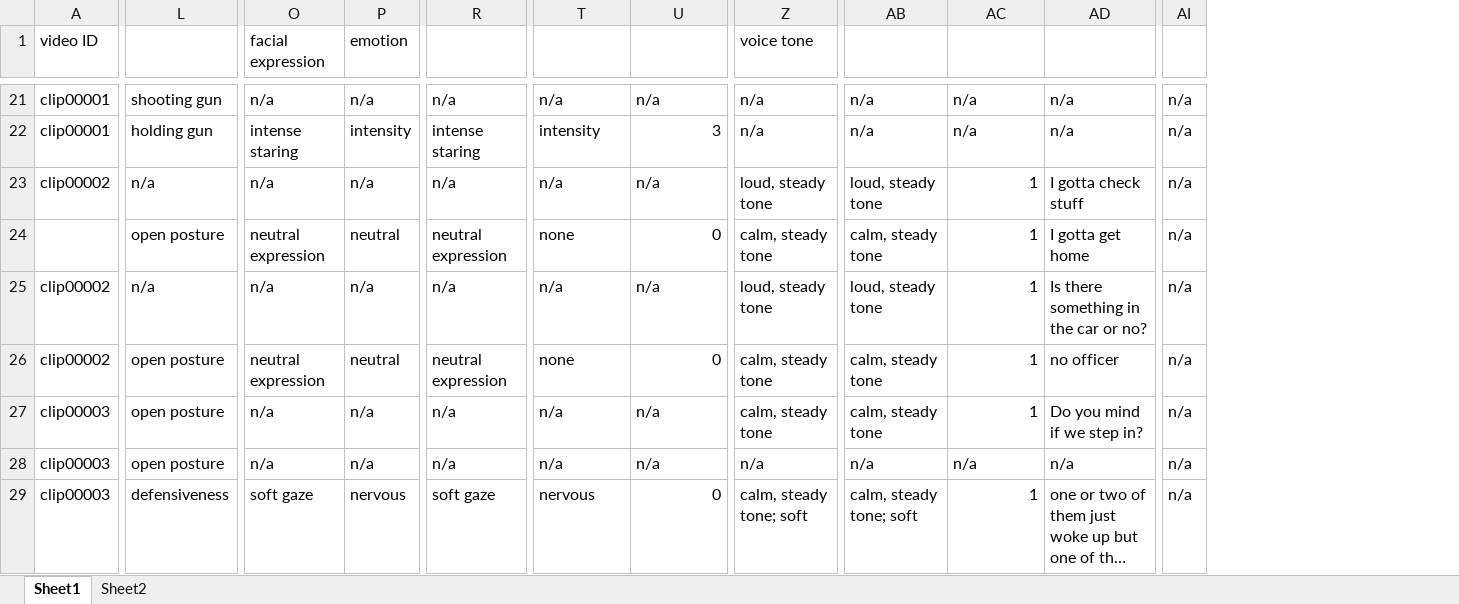
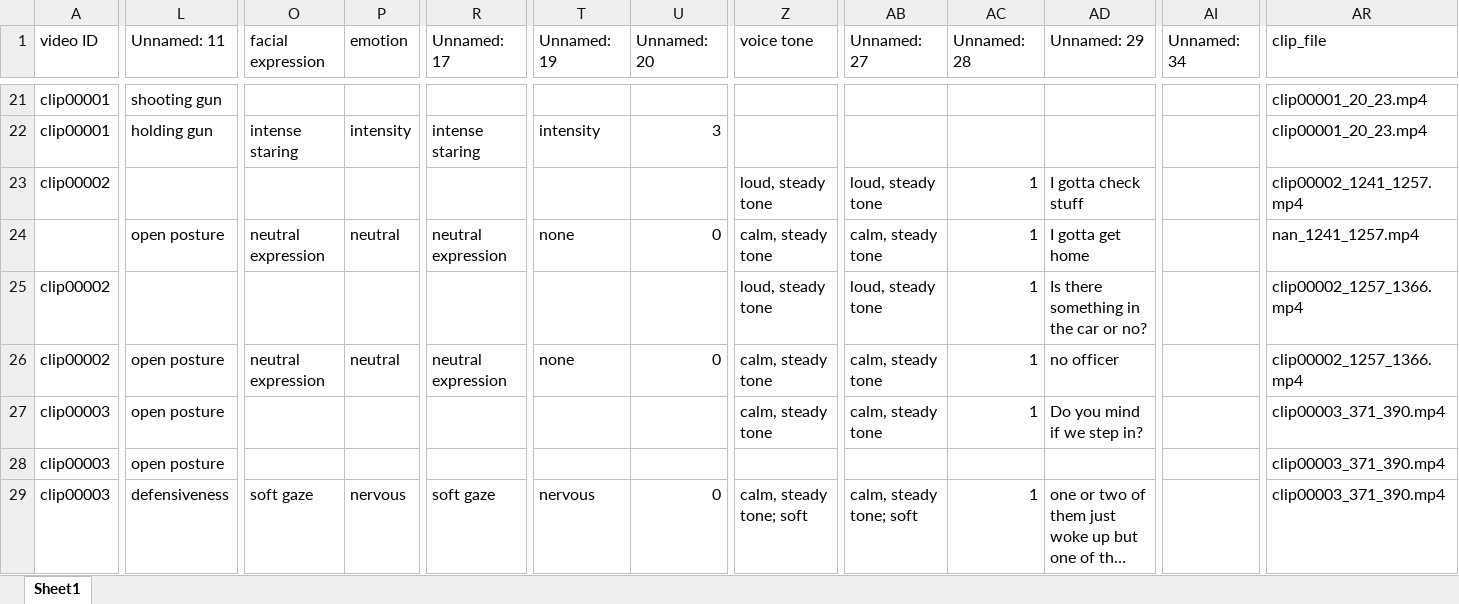
Before and after one commit to Maher2732/Body-CAM-Project, an Excel workbook: data/LABDATA_1.xlsx, sheet Sheet1, drawn as a sheet; only a part is shown, gaps mark what is left out; long unchanged cells end in …; values as stored, in another font and other column widths than the file's, no cell formats; removed rows and columns are numbered as before the commit, all else as after; the diff covers the shown part only; the diff names each change by its address in the sheet, - before the commit and + after, or states it on an @@ line.

Commit message:
Add dataset builder and centralize config loading
- Add src/config.py to load config.json once for all modules
- Add src/dataset_builder.py to clean annotations, link rows to clip files,
  check for missing clips, and save a cleaned dataset
- Wire dataset build step into main pipeline
- Update annotation spreadsheet and add generated cleaned_annotations.xlsx

```diff
--- a/data/LABDATA_1.xlsx (sheet Sheet1)
+++ b/data/LABDATA_1.xlsx (sheet Sheet1)
-sheet tab: Sheet2
-column AI, rows 21-29: all n/a
+column AI (Unnamed: 34), empty
+column AR (clip_file), rows 21-29: clip00001_20_23.mp4 | clip00001_20_23.mp4 | clip00002_1241_1257.mp4 | nan_1241_1257.mp4 | clip00002_1257_1366.mp4 | clip00002_1257_1366.mp4 | clip00003_371_390.mp4 | clip00003_371_390.mp4 | clip00003_371_390.mp4
-L1: (empty)
+L1: Unnamed: 11
-R1: (empty)
+R1: Unnamed: 17
-T1: (empty)
+T1: Unnamed: 19
-U1: (empty)
+U1: Unnamed: 20
-AB1: (empty)
+AB1: Unnamed: 27
-AC1: (empty)
+AC1: Unnamed: 28
-AD1: (empty)
+AD1: Unnamed: 29
-O21 (facial expression): n/a
+O21 (facial expression): (empty)
-P21 (emotion): n/a
+P21 (emotion): (empty)
-R21 (Unnamed: 17): n/a
+R21 (Unnamed: 17): (empty)
-T21 (Unnamed: 19): n/a
+T21 (Unnamed: 19): (empty)
-U21 (Unnamed: 20): n/a
+U21 (Unnamed: 20): (empty)
-Z21:Z22 (voice tone): n/a
+Z21:Z22 (voice tone): (empty)
-AB21:AB22 (Unnamed: 27): n/a
+AB21:AB22 (Unnamed: 27): (empty)
-AC21:AC22 (Unnamed: 28): n/a
+AC21:AC22 (Unnamed: 28): (empty)
-AD21:AD22 (Unnamed: 29): n/a
+AD21:AD22 (Unnamed: 29): (empty)
-L23 (Unnamed: 11): n/a
+L23 (Unnamed: 11): (empty)
-O23 (facial expression): n/a
+O23 (facial expression): (empty)
-P23 (emotion): n/a
+P23 (emotion): (empty)
-R23 (Unnamed: 17): n/a
+R23 (Unnamed: 17): (empty)
-T23 (Unnamed: 19): n/a
+T23 (Unnamed: 19): (empty)
-U23 (Unnamed: 20): n/a
+U23 (Unnamed: 20): (empty)
-L25 (Unnamed: 11): n/a
+L25 (Unnamed: 11): (empty)
-O25 (facial expression): n/a
+O25 (facial expression): (empty)
-P25 (emotion): n/a
+P25 (emotion): (empty)
-R25 (Unnamed: 17): n/a
+R25 (Unnamed: 17): (empty)
-T25 (Unnamed: 19): n/a
+T25 (Unnamed: 19): (empty)
-U25 (Unnamed: 20): n/a
+U25 (Unnamed: 20): (empty)
-O27:O28 (facial expression): n/a
+O27:O28 (facial expression): (empty)
-P27:P28 (emotion): n/a
+P27:P28 (emotion): (empty)
-R27:R28 (Unnamed: 17): n/a
+R27:R28 (Unnamed: 17): (empty)
-T27:T28 (Unnamed: 19): n/a
+T27:T28 (Unnamed: 19): (empty)
-U27:U28 (Unnamed: 20): n/a
+U27:U28 (Unnamed: 20): (empty)
-Z28 (voice tone): n/a
+Z28 (voice tone): (empty)
-AB28 (Unnamed: 27): n/a
+AB28 (Unnamed: 27): (empty)
-AC28 (Unnamed: 28): n/a
+AC28 (Unnamed: 28): (empty)
-AD28 (Unnamed: 29): n/a
+AD28 (Unnamed: 29): (empty)
```
Also changed, not shown: 577 edited cells elsewhere in this sheet, cell formats, 6 other files.
